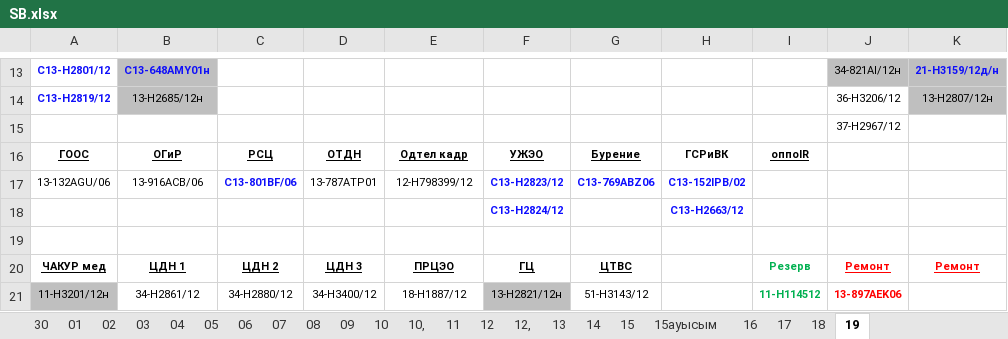
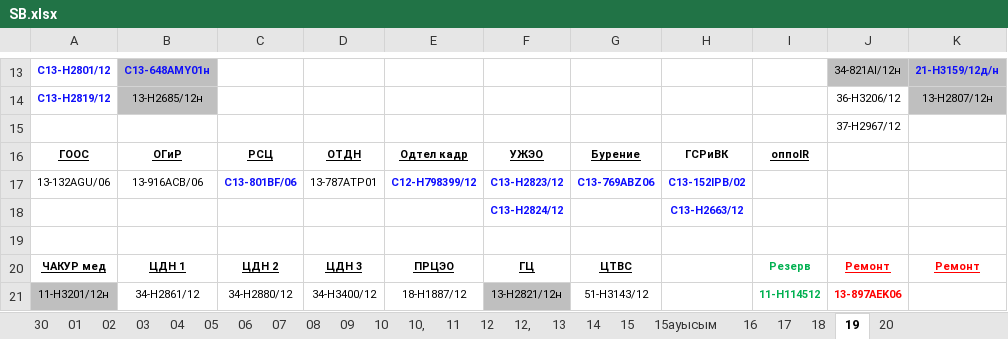
Before and after one commit to aura2889/summary, an Excel workbook: raw/SB.xlsx, sheet 19, drawn as a sheet; only a part is shown, gaps mark what is left out; values as stored, in another font and other column widths than the file's, no borders; the diff names each change by its address in the sheet, - before the commit and + after, or states it on an @@ line.

```diff
--- a/raw/SB.xlsx (sheet 19)
+++ b/raw/SB.xlsx (sheet 19)
+sheet tab: 20
-E17: 12-Н798399/12
+E17: С12-Н798399/12
@@ E17 bold: off → on, text colour: black → #0D0DFF @@
```
Also changed, not shown: archive/2026-10-20/svod.xlsx, 6 other files.
